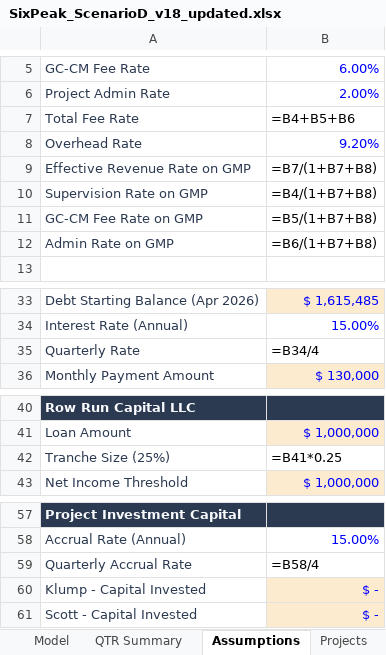
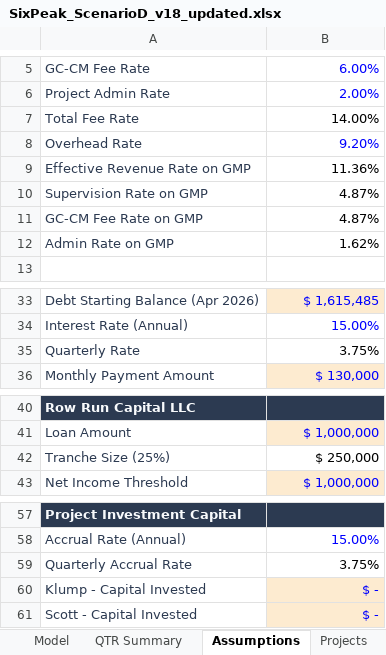
Before and after one commit to cma-sixpeakcapital/SixPeak-Board-Portal, an Excel workbook: models/SixPeak_ScenarioD_v18_updated.xlsx, sheet Assumptions, drawn as a sheet; only a part is shown, gaps mark what is left out; values as stored, in another font and other column widths than the file's, no borders; formulas without a stored value are shown as written; the diff names each change by its address in the sheet, - before the commit and + after, or states it on an @@ line.

```diff
--- a/models/SixPeak_ScenarioD_v18_updated.xlsx (sheet Assumptions)
+++ b/models/SixPeak_ScenarioD_v18_updated.xlsx (sheet Assumptions)
-B7: =B4+B5+B6
+B7: 14.00%
-B9: =B7/(1+B7+B8)
+B9: 11.36%
-B10: =B4/(1+B7+B8)
+B10: 4.87%
-B11: =B5/(1+B7+B8)
+B11: 4.87%
-B12: =B6/(1+B7+B8)
+B12: 1.62%
-B35: =B34/4
+B35: 3.75%
-B42: =B41*0.25
+B42: $ 250,000
-B59: =B58/4
+B59: 3.75%
```
Also changed, not shown: sheet Model, sheet QTR Summary, sheet Uplifters, sheet Annual Summary, sheet LIHTC Project P&L, sheet Personnel, 1 more sheet, models/SixPeak_ScenarioB_v18_updated.xlsx, models/SixPeak_ScenarioC_v18_updated.xlsx, 4 other files.
